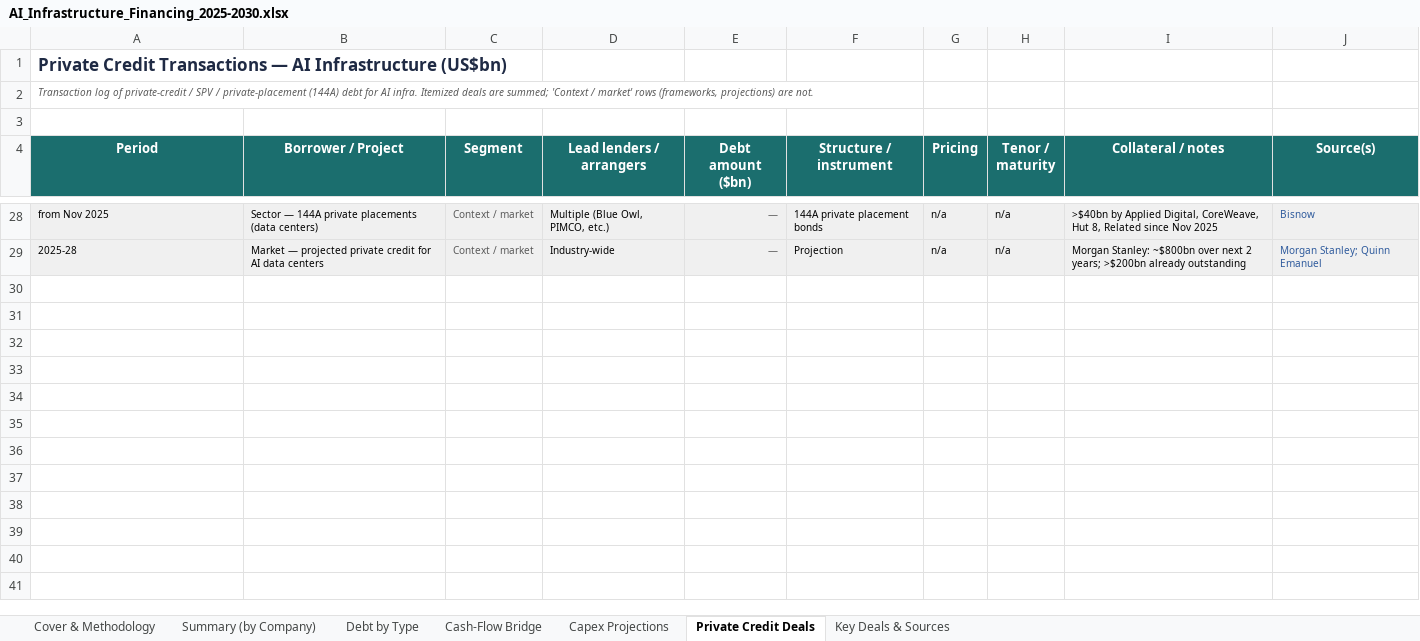
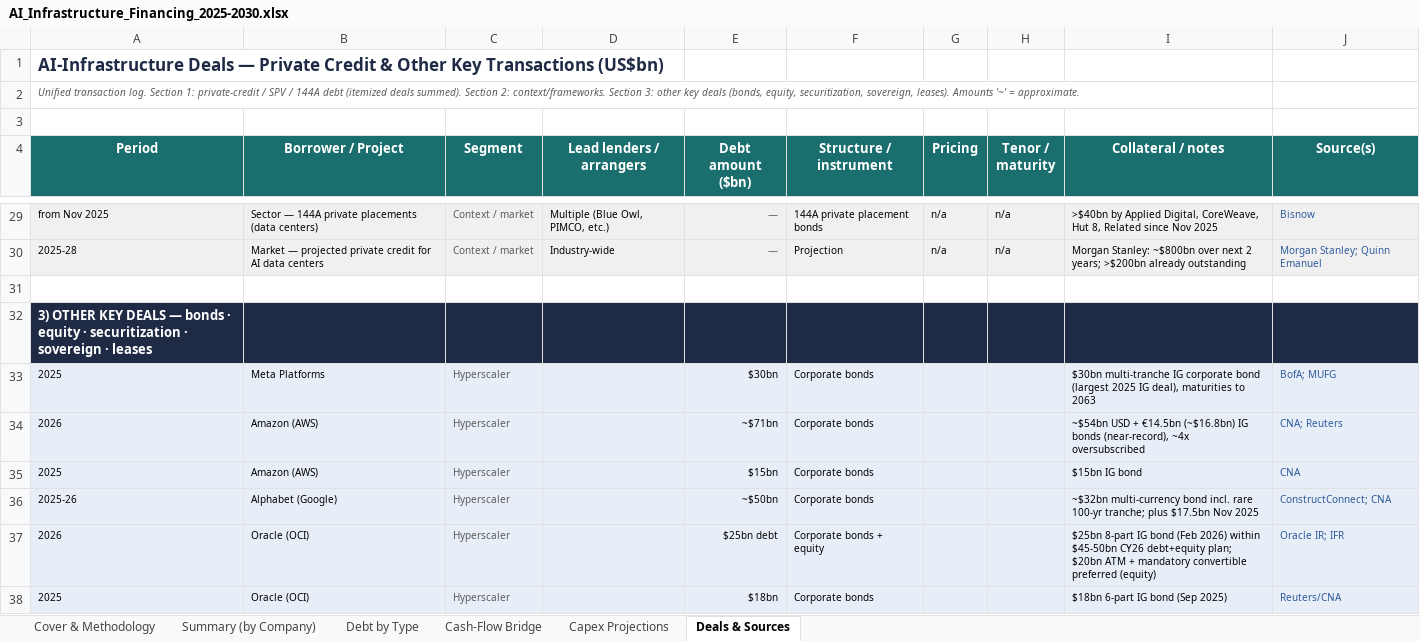
Before and after one commit to ms4674/Equity-research, an Excel workbook: AI_Infrastructure_Financing_2025-2030.xlsx, sheet Deals & Sources, drawn as a sheet; only a part is shown, gaps mark what is left out; values as stored, in another font and other column widths than the file's, no borders; the diff covers the shown part only; the diff names each change by its address in the sheet, - before the commit and + after, or states it on an @@ line.

```diff
--- a/AI_Infrastructure_Financing_2025-2030.xlsx (sheet Deals & Sources)
+++ b/AI_Infrastructure_Financing_2025-2030.xlsx (sheet Deals & Sources)
-sheet tab: Private Credit Deals
+sheet tab: Deals & Sources
-sheet tab: Key Deals & Sources
-A1 (Period): Private Credit Transactions — AI Infrastructure (US$bn)
+A1 (Period): AI-Infrastructure Deals — Private Credit & Other Key Transactions (US$bn)
-A2 (Period): Transaction log of private-credit / SPV / private-placement (144A) debt for AI infra. Itemized deals are summed; 'Context / market' rows (frameworks, projections) are not.
+A2 (Period): Unified transaction log. Section 1: private-credit / SPV / 144A debt (itemized deals summed). Section 2: context/frameworks. Section 3: other key deals (bonds, equity, securitization, sovereign, leases). Amounts '~' = approximate.
+row 31: (empty)
+row 32: 3) OTHER KEY DEALS — bonds · equity · securitization · sovereign · leases
+row 33: 2025 | Meta Platforms | Hyperscaler |  | $30bn | Corporate bonds |  |  | $30bn multi-tranche IG corporate bond (largest 2025 IG deal), maturities to 2063 | BofA; MUFG
+row 34: 2026 | Amazon (AWS) | Hyperscaler |  | ~$71bn | Corporate bonds |  |  | ~$54bn USD + €14.5bn (~$16.8bn) IG bonds (near-record), ~4x oversubscribed | CNA; Reuters
+row 35: 2025 | Amazon (AWS) | Hyperscaler |  | $15bn | Corporate bonds |  |  | $15bn IG bond | CNA
+row 36: 2025-26 | Alphabet (Google) | Hyperscaler |  | ~$50bn | Corporate bonds |  |  | ~$32bn multi-currency bond incl. rare 100-yr tranche; plus $17.5bn Nov 2025 | ConstructConnect; CNA
+row 37: 2026 | Oracle (OCI) | Hyperscaler |  | $25bn debt | Corporate bonds + equity |  |  | $25bn 8-part IG bond (Feb 2026) within $45-50bn CY26 debt+equity plan; $20bn ATM + mandatory convertible preferred (equity) | Oracle IR; IFR
+row 38: 2025 | Oracle (OCI) | Hyperscaler |  | $18bn | Corporate bonds |  |  | $18bn 6-part IG bond (Sep 2025) | Reuters/CNA
```
Also changed, not shown: 31 added rows and 2 edited cells elsewhere in this sheet, sheet Cover & Methodology, 2 other files.
